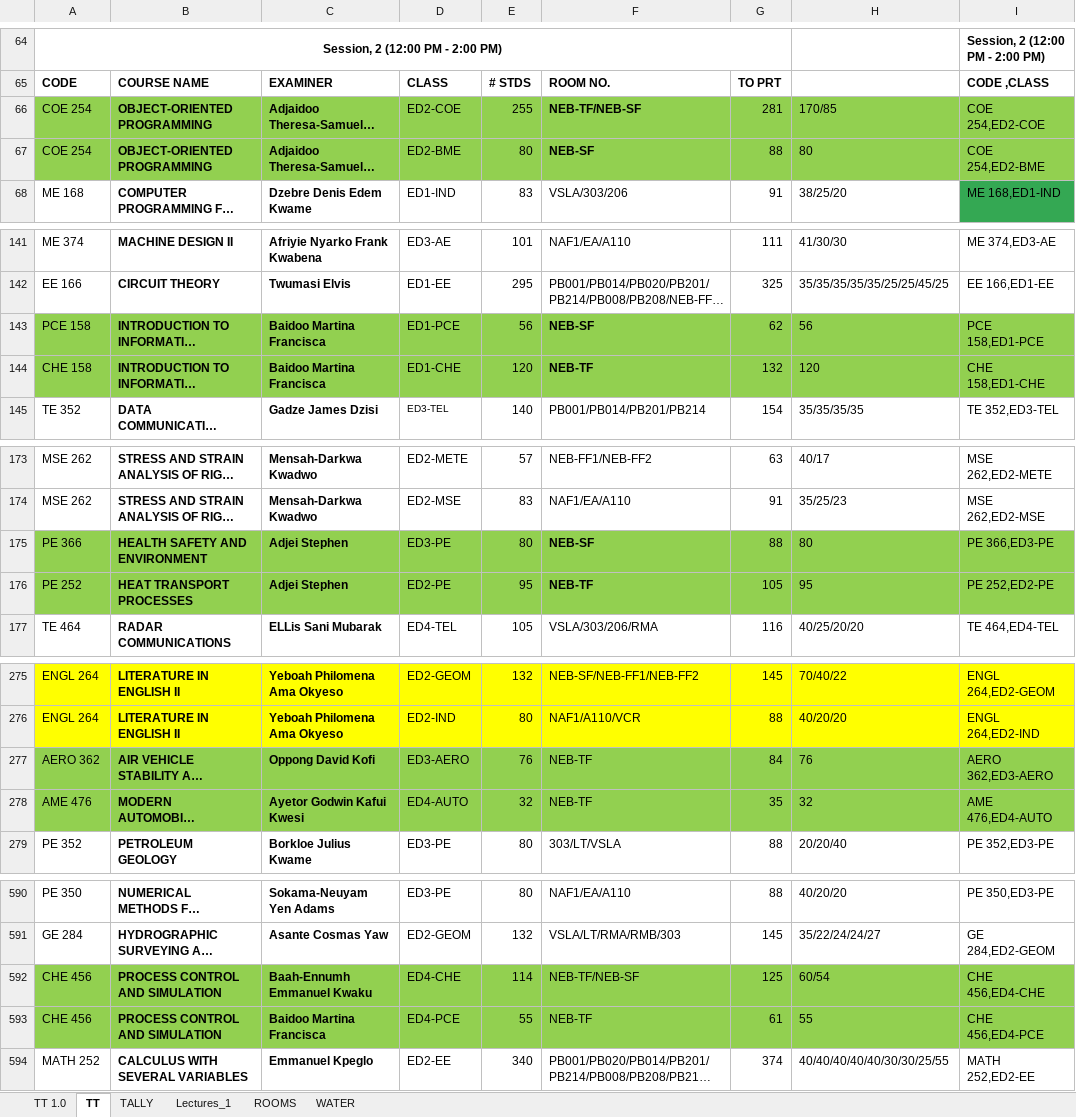
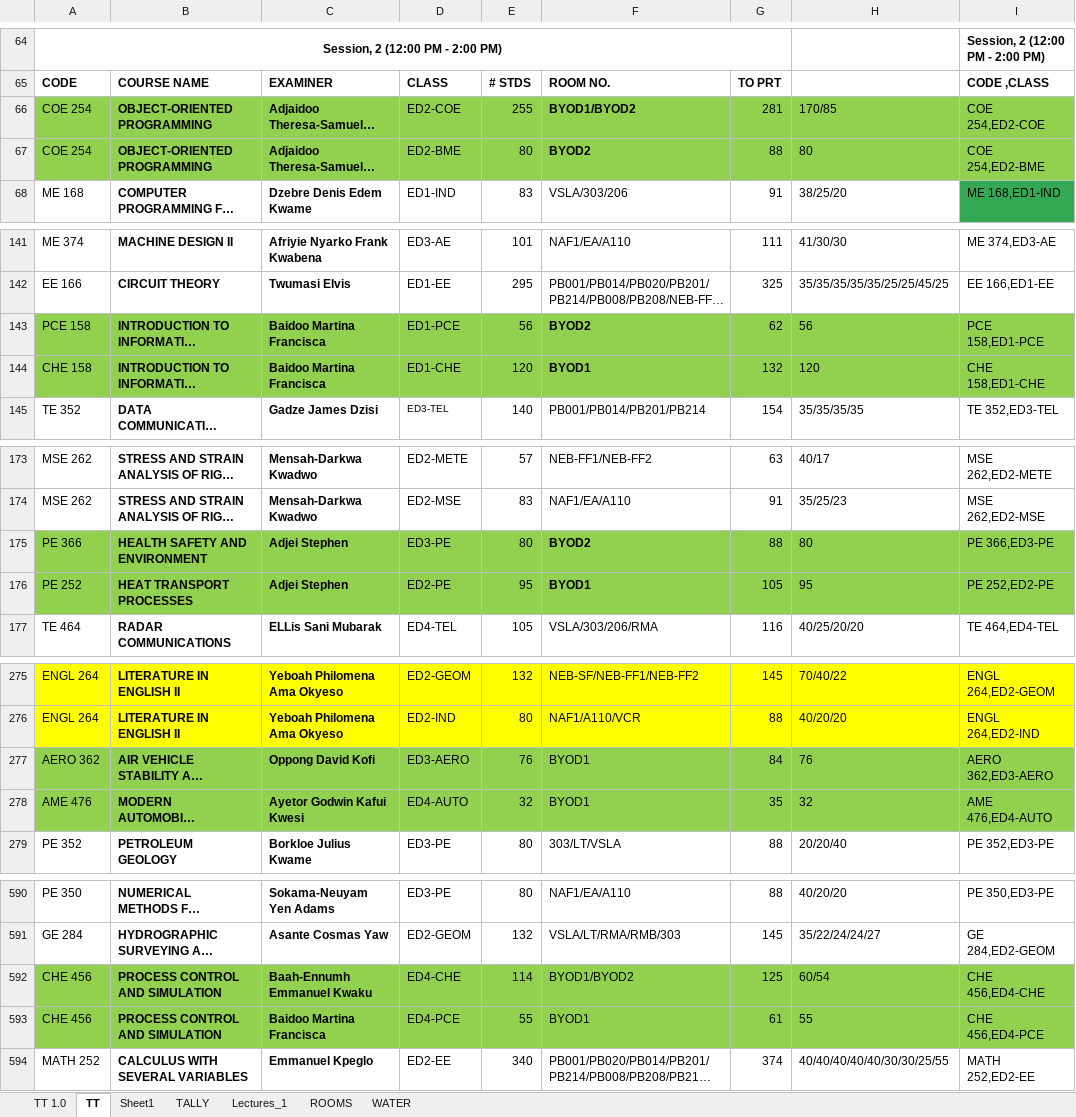
Before and after one commit to HerbertNtim/invigilation-automation, an Excel workbook: src/timetables/End of SS ExamsTT 2026.xlsx, sheet TT, drawn as a sheet; only a part is shown, gaps mark what is left out; long unchanged cells end in …; values as stored, in another font and other column widths than the file's, no borders; conditional formats not drawn; the diff covers the shown part only; the diff names each change by its address in the sheet, - before the commit and + after, or states it on an @@ line.

```diff
--- a/src/timetables/End of SS ExamsTT 2026.xlsx (sheet TT)
+++ b/src/timetables/End of SS ExamsTT 2026.xlsx (sheet TT)
+sheet tab: Sheet1
-F66: NEB-TF/NEB-SF
+F66: BYOD1/BYOD2
-F67: NEB-SF
+F67: BYOD2
-F143: NEB-SF
+F143: BYOD2
-F144: NEB-TF
+F144: BYOD1
-F175: NEB-SF
+F175: BYOD2
-F176: NEB-TF
+F176: BYOD1
-F277:F278: NEB-TF
+F277:F278: BYOD1
-F592: NEB-TF/NEB-SF
+F592: BYOD1/BYOD2
-F593: NEB-TF
+F593: BYOD1
```
Also changed, not shown: 30 edited cells elsewhere in this sheet, src/outputs/End of SS ExamsTT 2026-cleaned.xlsx, 6 other files.
